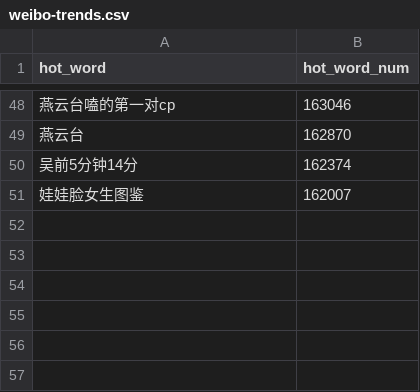
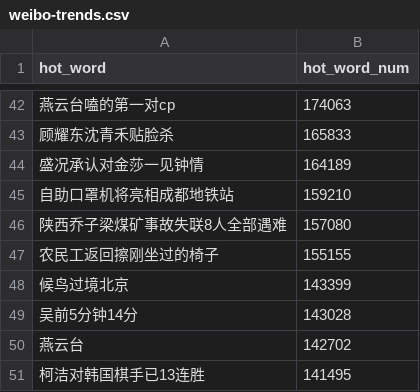
Before and after one commit to wuwe1/weibo-trends-archive, a CSV file: weibo-trends.csv, drawn as a sheet; only a part is shown, gaps mark what is left out; the diff covers the shown part only.

```diff
--- a/weibo-trends.csv
+++ b/weibo-trends.csv
@@ -48,4 +42,10 @@
-"燕云台嗑的第一对cp","163046"
-"燕云台","162870"
-"吴前5分钟14分","162374"
-"娃娃脸女生图鉴","162007"
+"燕云台嗑的第一对cp","174063"
+"顾耀东沈青禾贴脸杀","165833"
+"盛况承认对金莎一见钟情","164189"
+"自助口罩机将亮相成都地铁站","159210"
+"陕西乔子梁煤矿事故失联8人全部遇难","157080"
+"农民工返回擦刚坐过的椅子","155155"
+"候鸟过境北京","143399"
+"吴前5分钟14分","143028"
+"燕云台","142702"
+"柯洁对韩国棋手已13连胜","141495"
```
Also changed, not shown: 21 added rows, 27 removed rows and 19 edited cells elsewhere in this file, 1 other file.
